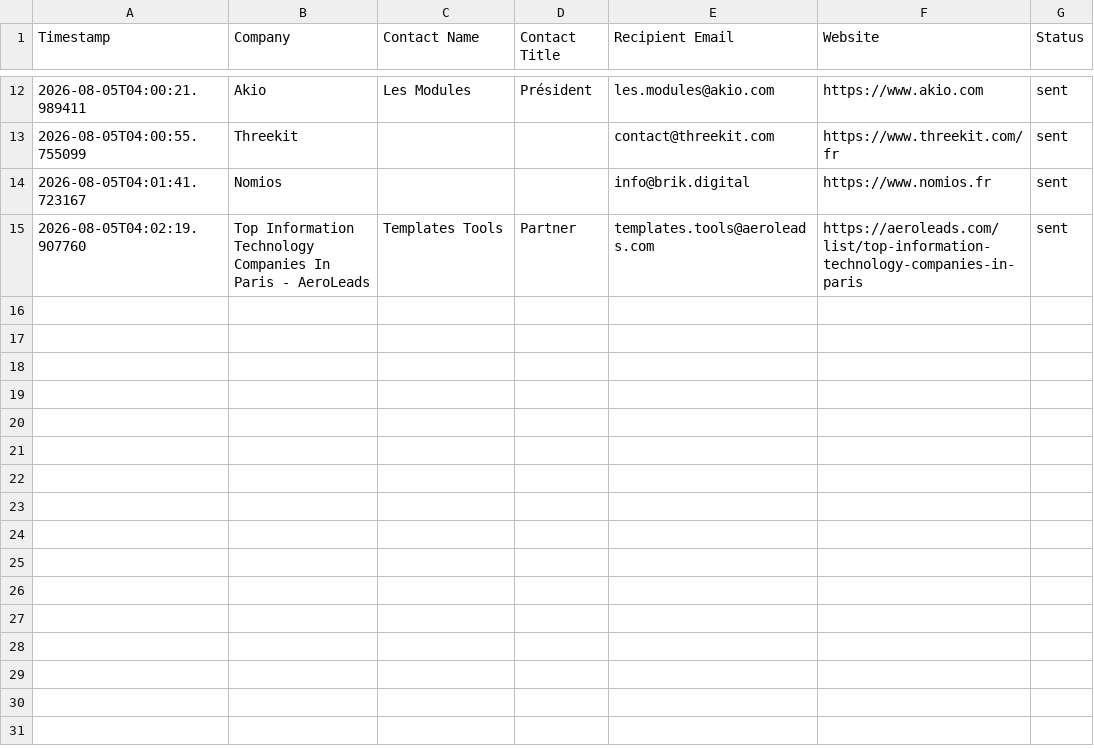
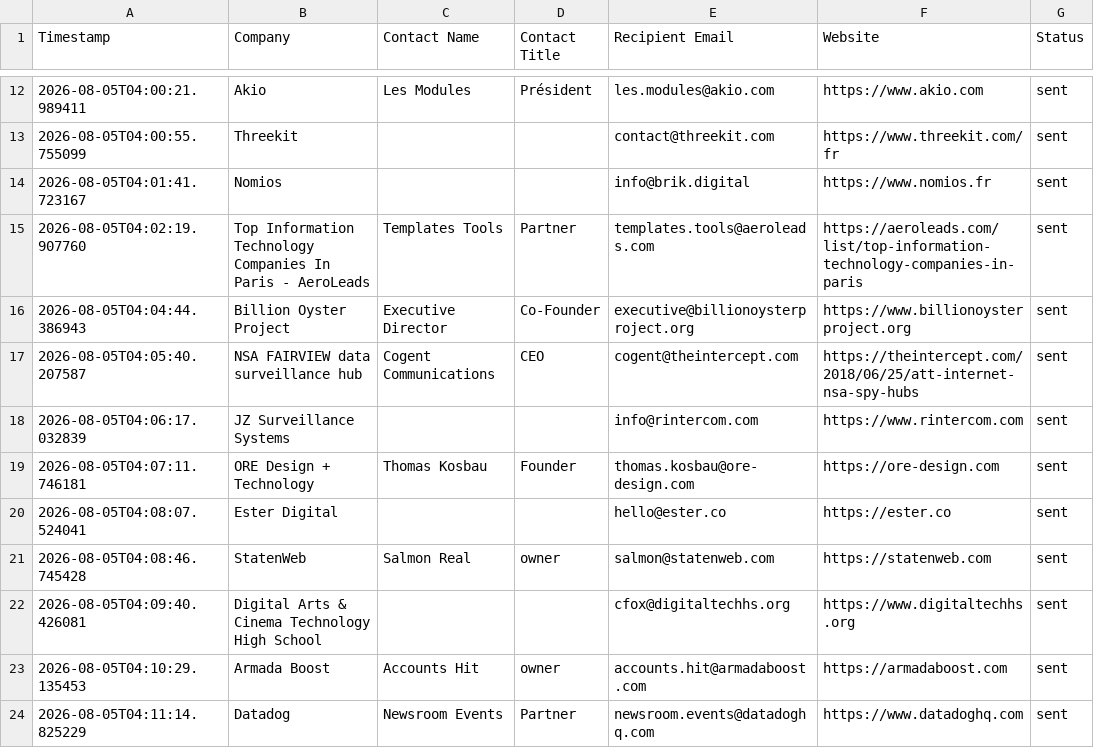
Before and after one commit to Fatcheck/IT-Companies-finder, a CSV file: sent_emails_log.csv, drawn as a sheet; only a part is shown, gaps mark what is left out.

```diff
--- a/sent_emails_log.csv
+++ b/sent_emails_log.csv
@@ -15 +15,10 @@
 2026-08-05T04:02:19.907760,Top Information Technology Companies In Paris - AeroLeads,Templates Tools,Partner,templates.tools@aeroleads.com,https://aeroleads.com/list/top-information-technology-companies-in-paris,sent
+2026-08-05T04:04:44.386943,Billion Oyster Project,Executive Director,Co-Founder,executive@billionoysterproject.org,https://www.billionoysterproject.org,sent
+2026-08-05T04:05:40.207587,NSA FAIRVIEW data surveillance hub,Cogent Communications,CEO,cogent@theintercept.com,https://theintercept.com/2018/06/25/att-internet-nsa-spy-hubs,sent
+2026-08-05T04:06:17.032839,JZ Surveillance Systems,,,info@rintercom.com,https://www.rintercom.com,sent
+2026-08-05T04:07:11.746181,ORE Design + Technology,Thomas Kosbau,Founder,thomas.kosbau@ore-design.com,https://ore-design.com,sent
+2026-08-05T04:08:07.524041,Ester Digital,,,hello@ester.co,https://ester.co,sent
+2026-08-05T04:08:46.745428,StatenWeb,Salmon Real,owner,salmon@statenweb.com,https://statenweb.com,sent
+2026-08-05T04:09:40.426081,Digital Arts & Cinema Technology High School,,,cfox@digitaltechhs.org,https://www.digitaltechhs.org,sent
+2026-08-05T04:10:29.135453,Armada Boost,Accounts Hit,owner,accounts.hit@armadaboost.com,https://armadaboost.com,sent
+2026-08-05T04:11:14.825229,Datadog,Newsroom Events,Partner,newsroom.events@datadoghq.com,https://www.datadoghq.com,sent
```
